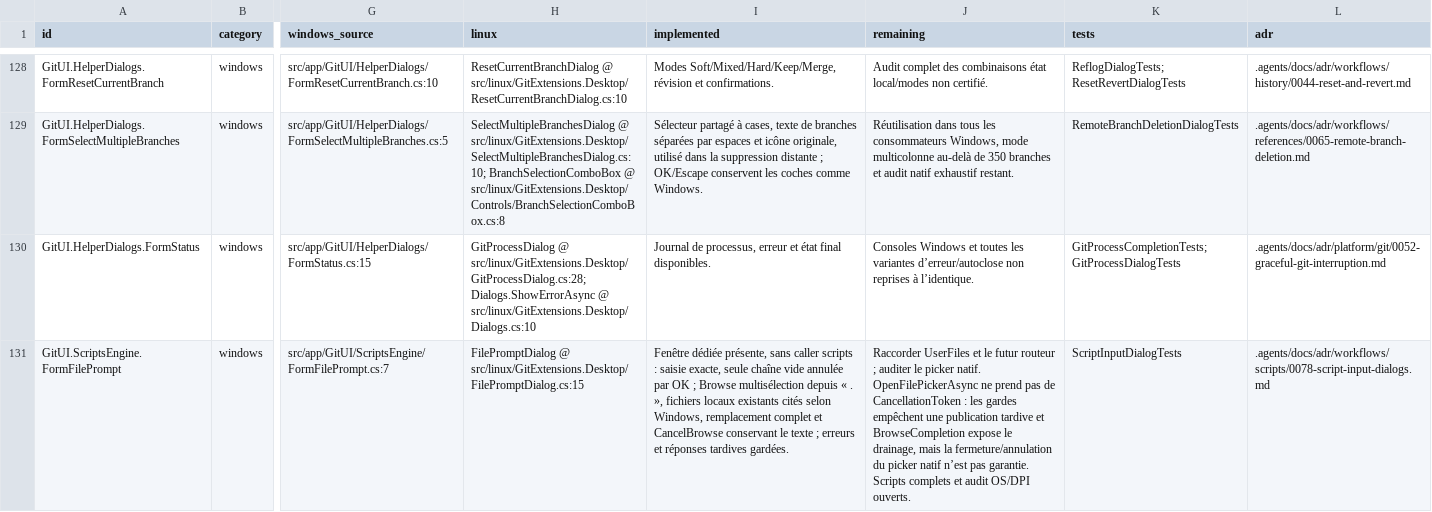
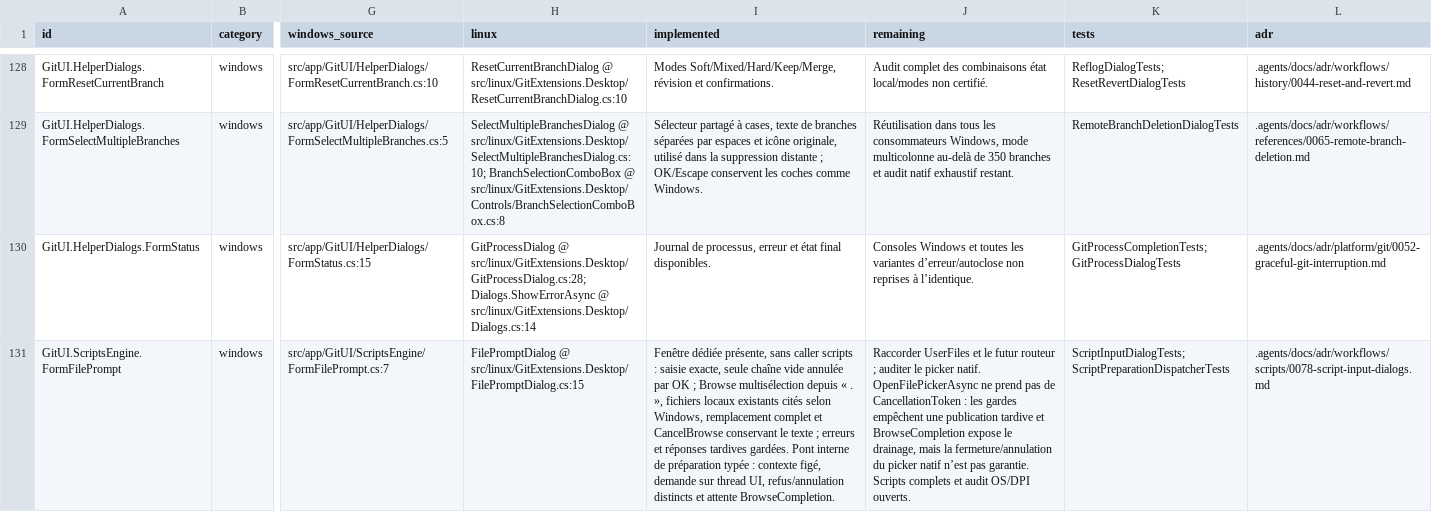
Before and after one commit to Azreal42/gitextensions, a CSV file: .agents/docs/windows-linux-window-inventory.csv, drawn as a sheet; only a part is shown, gaps mark what is left out; the diff covers the shown part only; the diff names each change by its address in the sheet, - before the commit and + after, or states it on an @@ line.

Commit message:
docs(linux): record complete selection input validation and scoped native parity

```diff
--- a/.agents/docs/windows-linux-window-inventory.csv
+++ b/.agents/docs/windows-linux-window-inventory.csv
-H130 (linux): …Dialogs.ShowErrorAsync @ src/linux/GitExtensions.Desktop/Dialogs.cs:10
+H130 (linux): …Dialogs.ShowErrorAsync @ src/linux/GitExtensions.Desktop/Dialogs.cs:14
-I131 (implemented): …tardives gardées.
+I131 (implemented): …tardives gardées. Pont interne de préparation typée : contexte figé, demande sur thread UI, refus/annulation distincts et attente BrowseCompletion.
-K131 (tests): ScriptInputDialogTests
+K131 (tests): ScriptInputDialogTests; ScriptPreparationDispatcherTests
```
Also changed, not shown: 29 edited cells elsewhere in this file, 11 other files.
